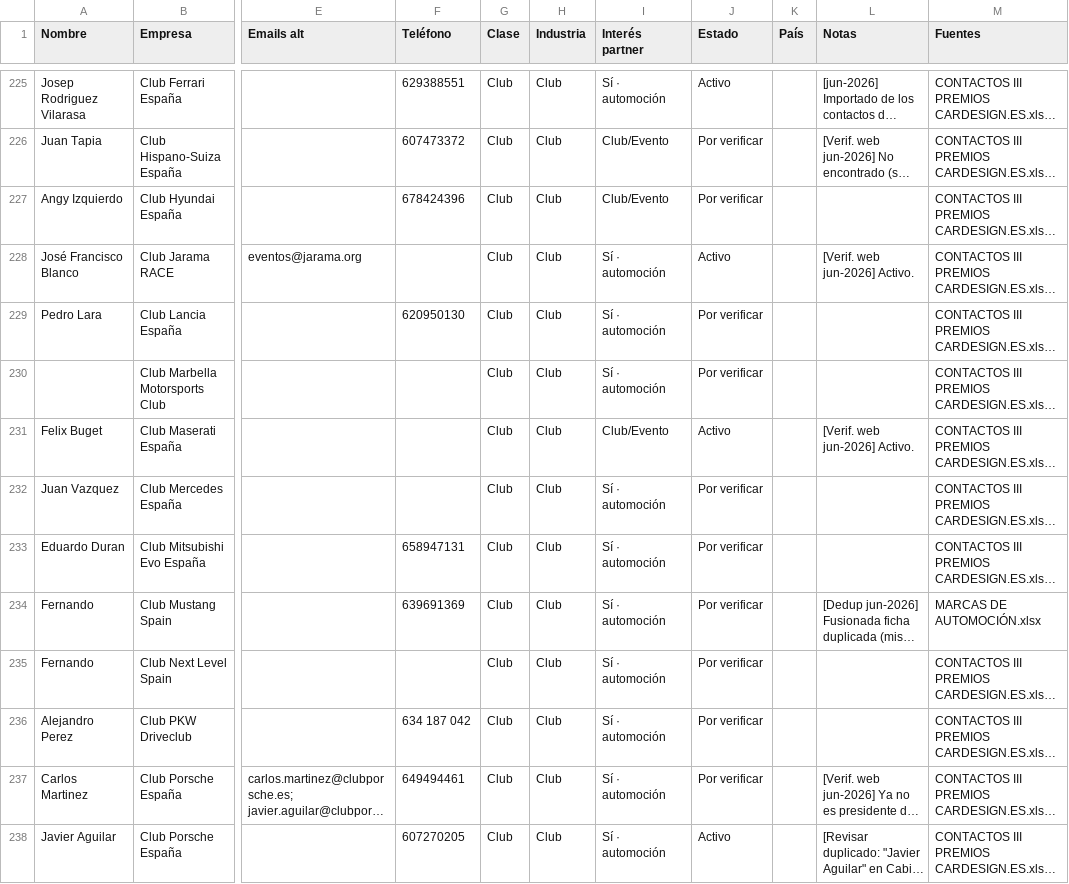
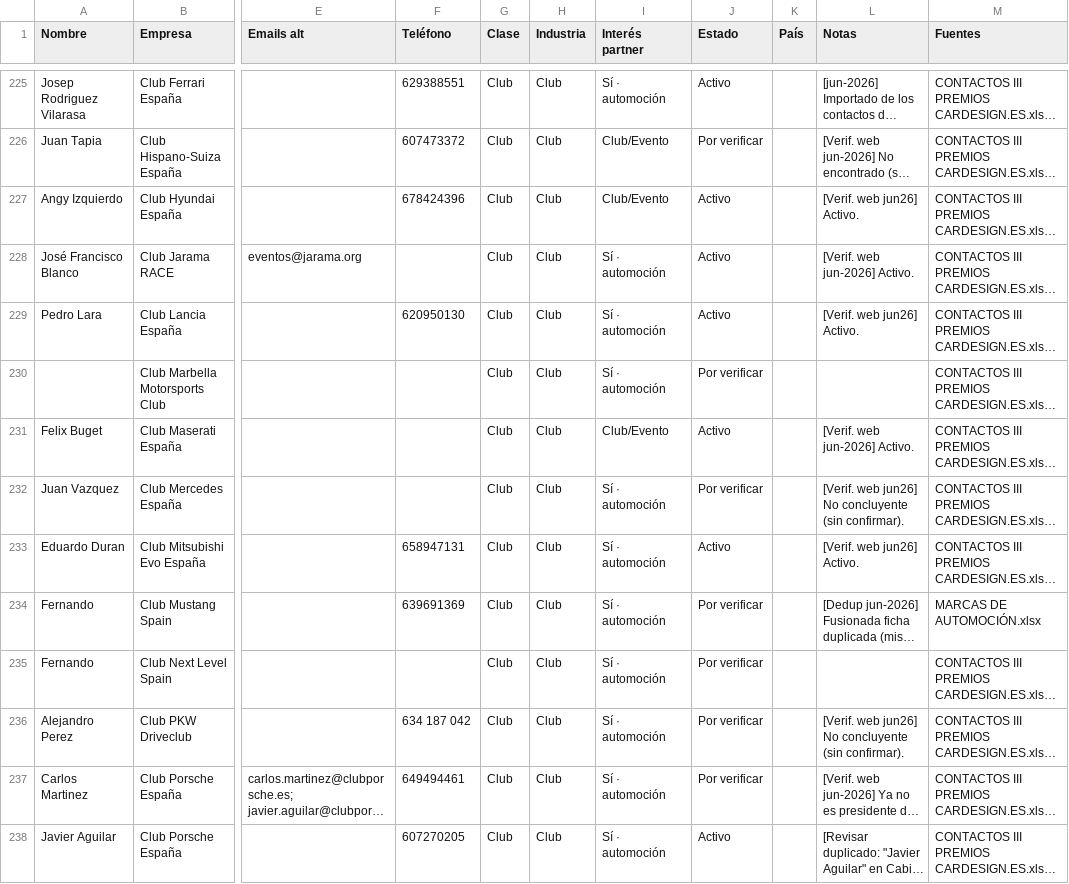
Before and after one commit to alvaromuro99/CarDesign-App, a CSV file: contactos/contactos.csv, drawn as a sheet; only a part is shown, gaps mark what is left out; long unchanged cells end in …; the diff covers the shown part only; the diff names each change by its address in the sheet, - before the commit and + after, or states it on an @@ line.

```diff
--- a/contactos/contactos.csv
+++ b/contactos/contactos.csv
-J227 (Estado): Por verificar
+J227 (Estado): Activo
-L227 (Notas): (empty)
+L227 (Notas): [Verif. web jun26] Activo.
-J229 (Estado): Por verificar
+J229 (Estado): Activo
-L229 (Notas): (empty)
+L229 (Notas): [Verif. web jun26] Activo.
-L232 (Notas): (empty)
+L232 (Notas): [Verif. web jun26] No concluyente (sin confirmar).
-J233 (Estado): Por verificar
+J233 (Estado): Activo
-L233 (Notas): (empty)
+L233 (Notas): [Verif. web jun26] Activo.
-L236 (Notas): (empty)
+L236 (Notas): [Verif. web jun26] No concluyente (sin confirmar).
```
Also changed, not shown: 33 edited cells elsewhere in this file, 1 other file.
